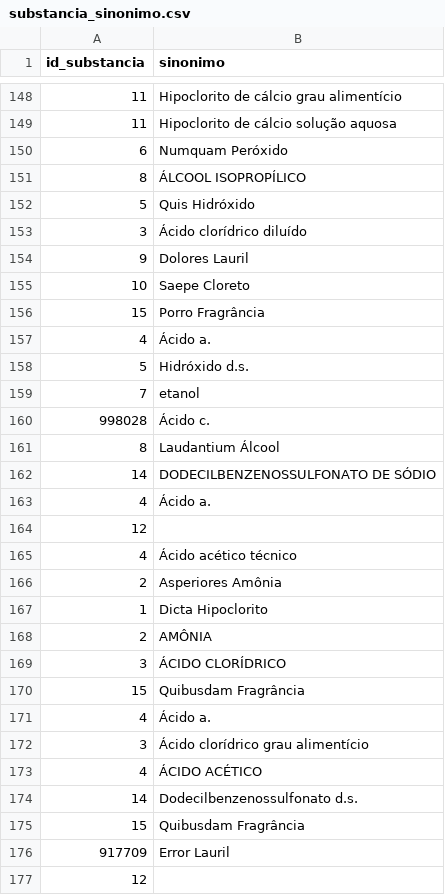
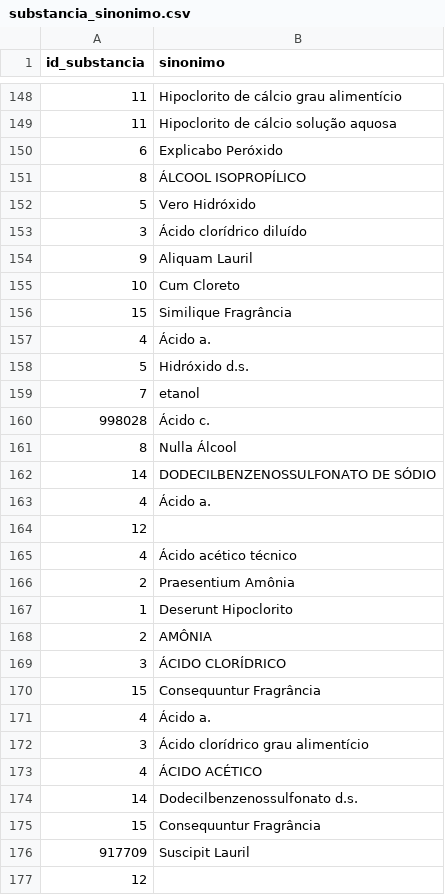
Before and after one commit to Quimia-br/quimia-bd, a CSV file: src/database/sql/data_load/mocks/substancia_sinonimo.csv, drawn as a sheet; only a part is shown, gaps mark what is left out; the diff covers the shown part only.

```diff
--- a/src/database/sql/data_load/mocks/substancia_sinonimo.csv
+++ b/src/database/sql/data_load/mocks/substancia_sinonimo.csv
@@ -149,9 +149,9 @@ id_substancia,sinonimo
 11,Hipoclorito de cálcio solução aquosa
-6,Numquam Peróxido
+6,Explicabo Peróxido
 8,ÁLCOOL ISOPROPÍLICO
-5,Quis Hidróxido
+5,Vero Hidróxido
 3,Ácido clorídrico diluído
-9,Dolores Lauril
-10,Saepe Cloreto
-15,Porro Fragrância
+9,Aliquam Lauril
+10,Cum Cloreto
+15,Similique Fragrância
 4,Ácido a.
@@ -160,3 +160,3 @@ id_substancia,sinonimo
 998028,Ácido c.
-8,Laudantium Álcool
+8,Nulla Álcool
 14,DODECILBENZENOSSULFONATO DE SÓDIO
@@ -165,7 +165,7 @@ id_substancia,sinonimo
 4,Ácido acético técnico
-2,Asperiores Amônia
-1,Dicta Hipoclorito
+2,Praesentium Amônia
+1,Deserunt Hipoclorito
 2,AMÔNIA
 3,ÁCIDO CLORÍDRICO
-15,Quibusdam Fragrância
+15,Consequuntur Fragrância
 4,Ácido a.
@@ -174,4 +174,4 @@ id_substancia,sinonimo
 14,Dodecilbenzenossulfonato d.s.
-15,Quibusdam Fragrância
-917709,Error Lauril
+15,Consequuntur Fragrância
+917709,Suscipit Lauril
 12,
```
Also changed, not shown: 40 edited cells elsewhere in this file, src/database/sql/data_load/mocks/comodo.csv, src/database/sql/data_load/mocks/estante.csv, 6 other files.
